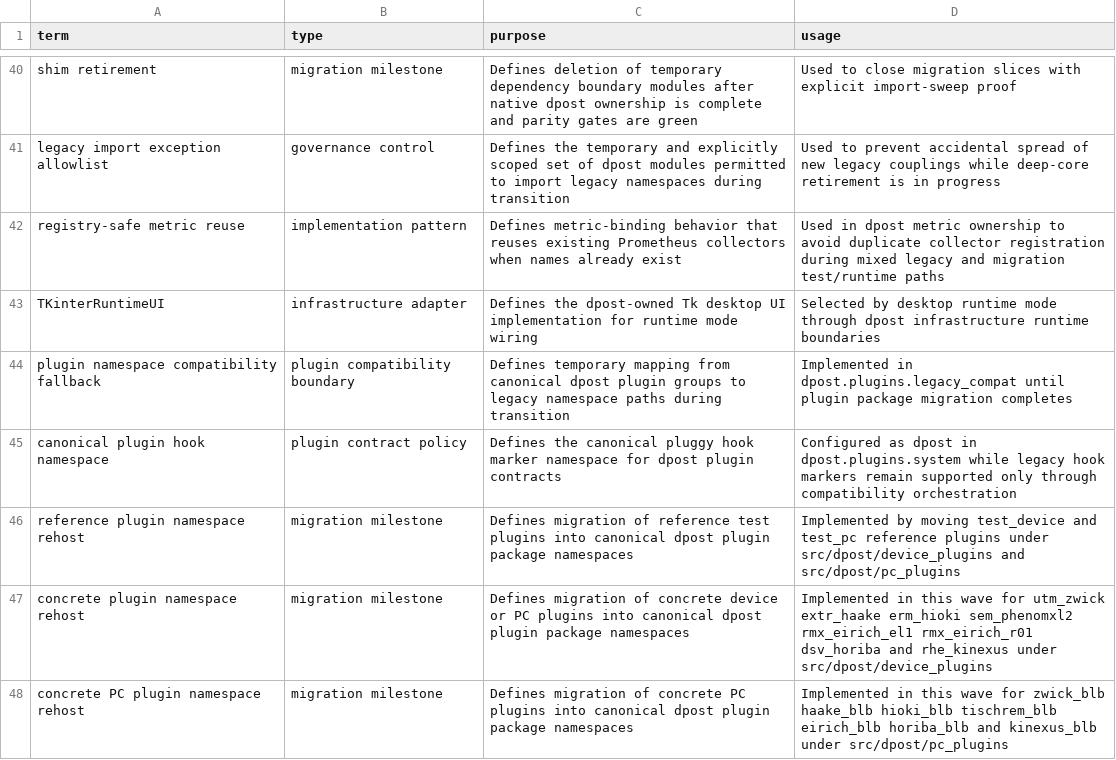
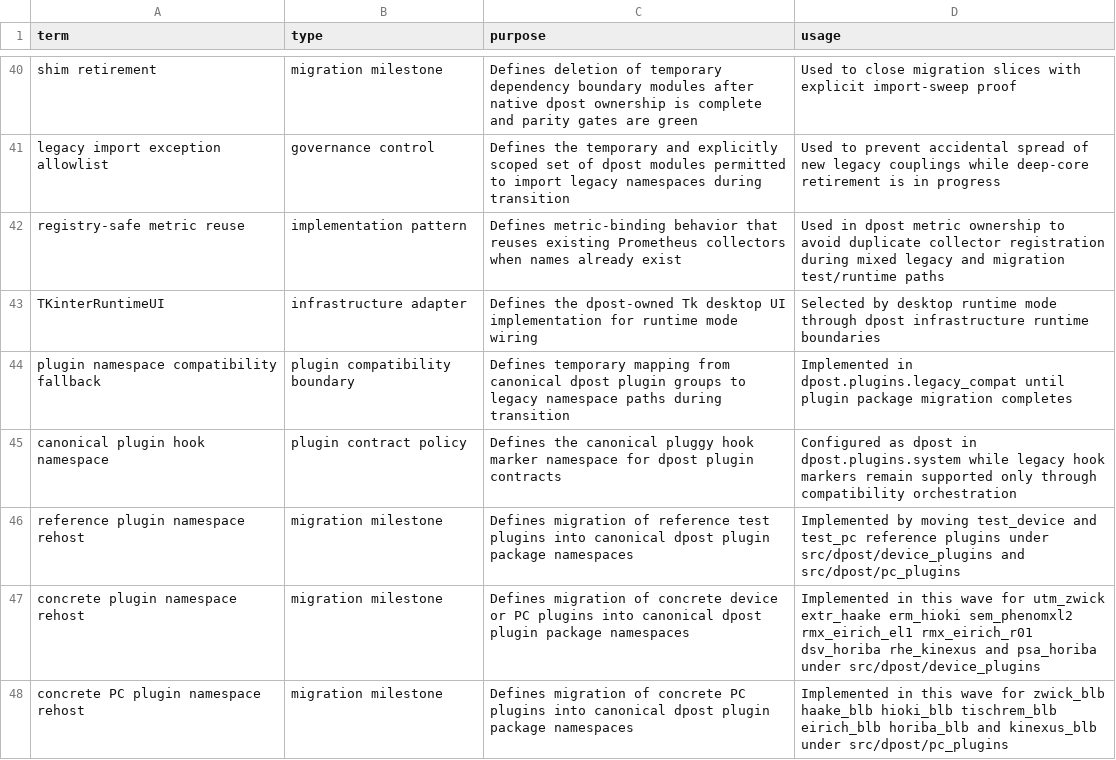
Before and after one commit to altshiftj/dpost-v2-refactor, a CSV file: GLOSSARY.csv, drawn as a sheet; only a part is shown, gaps mark what is left out.

Commit message:
feat(migration): rehost psa_horiba under dpost

```diff
--- a/GLOSSARY.csv
+++ b/GLOSSARY.csv
@@ -46,3 +46,3 @@ canonical plugin hook namespace,plugin contract policy,Defines the canonical plu
 reference plugin namespace rehost,migration milestone,Defines migration of reference test plugins into canonical dpost plugin package namespaces,Implemented by moving test_device and test_pc reference plugins under src/dpost/device_plugins and src/dpost/pc_plugins
-concrete plugin namespace rehost,migration milestone,Defines migration of concrete device or PC plugins into canonical dpost plugin package namespaces,Implemented in this wave for utm_zwick extr_haake erm_hioki sem_phenomxl2 rmx_eirich_el1 rmx_eirich_r01 dsv_horiba and rhe_kinexus under src/dpost/device_plugins
+concrete plugin namespace rehost,migration milestone,Defines migration of concrete device or PC plugins into canonical dpost plugin package namespaces,Implemented in this wave for utm_zwick extr_haake erm_hioki sem_phenomxl2 rmx_eirich_el1 rmx_eirich_r01 dsv_horiba rhe_kinexus and psa_horiba under src/dpost/device_plugins
 concrete PC plugin namespace rehost,migration milestone,Defines migration of concrete PC plugins into canonical dpost plugin package namespaces,Implemented in this wave for zwick_blb haake_blb hioki_blb tischrem_blb eirich_blb horiba_blb and kinexus_blb under src/dpost/pc_plugins
```
Also changed, not shown: 8 other files.
